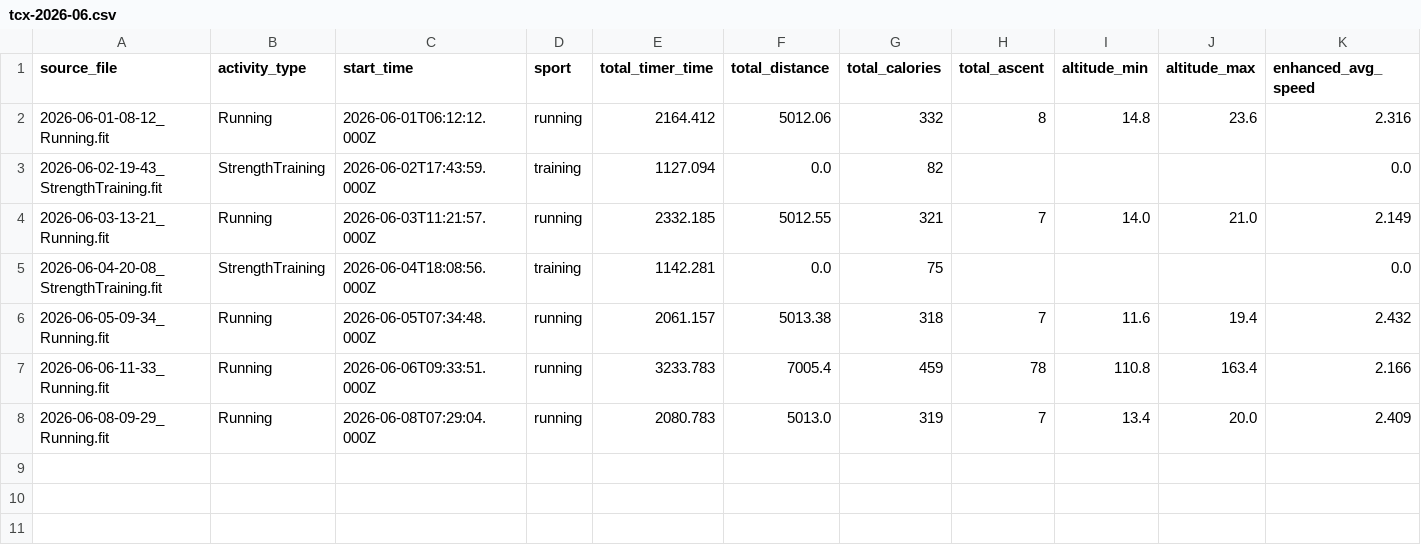
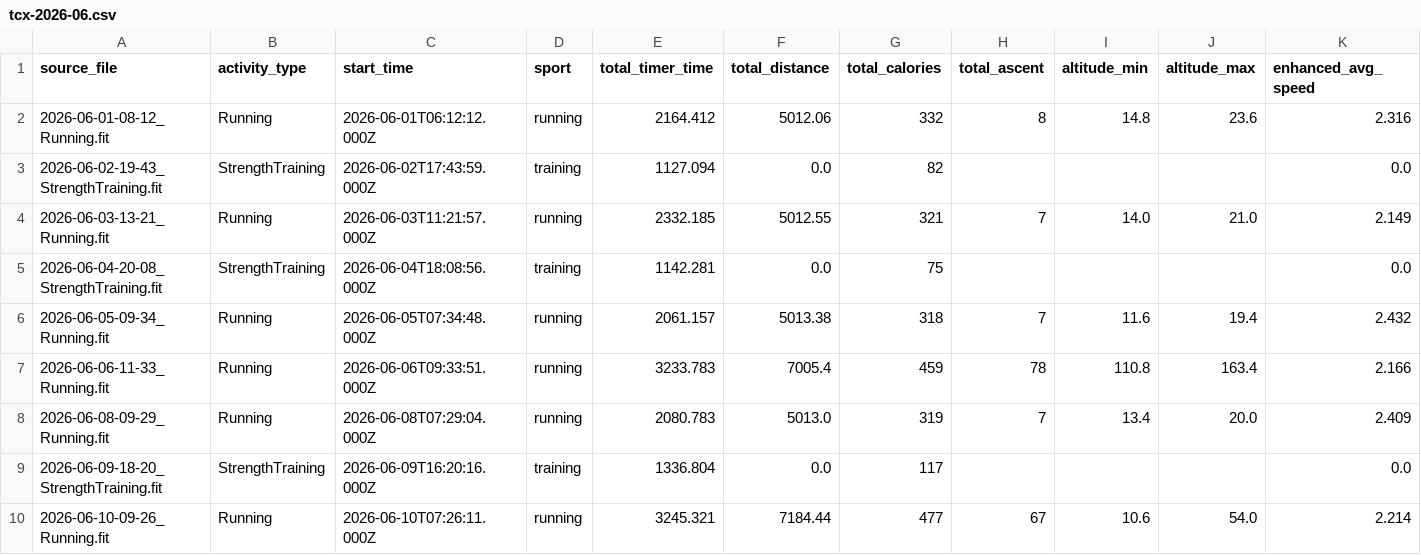
Before and after one commit to ncornag/ncornag, a CSV file: running/data/tcx-2026-06.csv, drawn as a sheet; only a part is shown; rows hold the shown columns only; the diff names each change by its address in the sheet, - before the commit and + after, or states it on an @@ line.

Commit message:
feat(log): update coach log for week 5 with terrain constraints and adjustments feat(data): add strength training session and update running data for week 5 fix(plan): adjust week 6 gym links and update week stats in the training plan feat(gym): create new gym plan for semana 6 with updated exercises and instructions fix(index): update link to gym plan for semana 5

```diff
--- a/running/data/tcx-2026-06.csv
+++ b/running/data/tcx-2026-06.csv
+row 9: 2026-06-09-18-20_StrengthTraining.fit | StrengthTraining | 2026-06-09T16:20:16.000Z | training | 1336.804 | 0.0 | 117 |  |  |  | 0.0
+row 10: 2026-06-10-09-26_Running.fit | Running | 2026-06-10T07:26:11.000Z | running | 3245.321 | 7184.44 | 477 | 67 | 10.6 | 54.0 | 2.214
```
Also changed, not shown: 4 other files.
